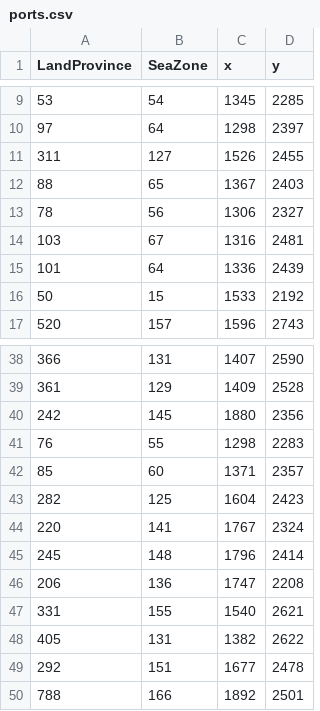
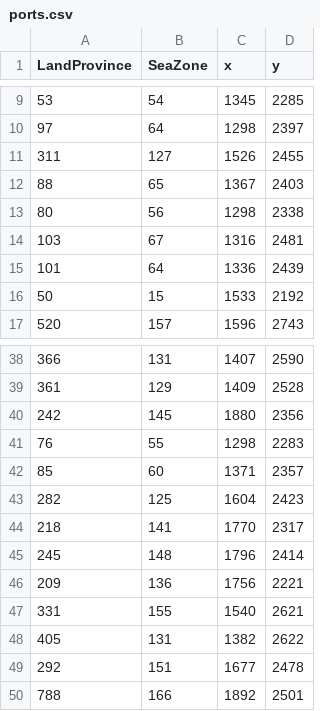
Before and after one commit to LonelyModder/AOI_ROE, a CSV file: map_data/ports.csv, drawn as a sheet; only a part is shown, gaps mark what is left out.

```diff
--- a/map_data/ports.csv
+++ b/map_data/ports.csv
@@ -12,3 +12,3 @@ LandProvince;SeaZone;x;y;
 88;65;1367;2403;
-78;56;1306;2327;
+80;56;1298;2338;
 103;67;1316;2481;
@@ -43,5 +43,5 @@ LandProvince;SeaZone;x;y;
 282;125;1604;2423;
-220;141;1767;2324;
+218;141;1770;2317;
 245;148;1796;2414;
-206;136;1747;2208;
+209;136;1756;2221;
 331;155;1540;2621;
```
Also changed, not shown: 15 other files.
